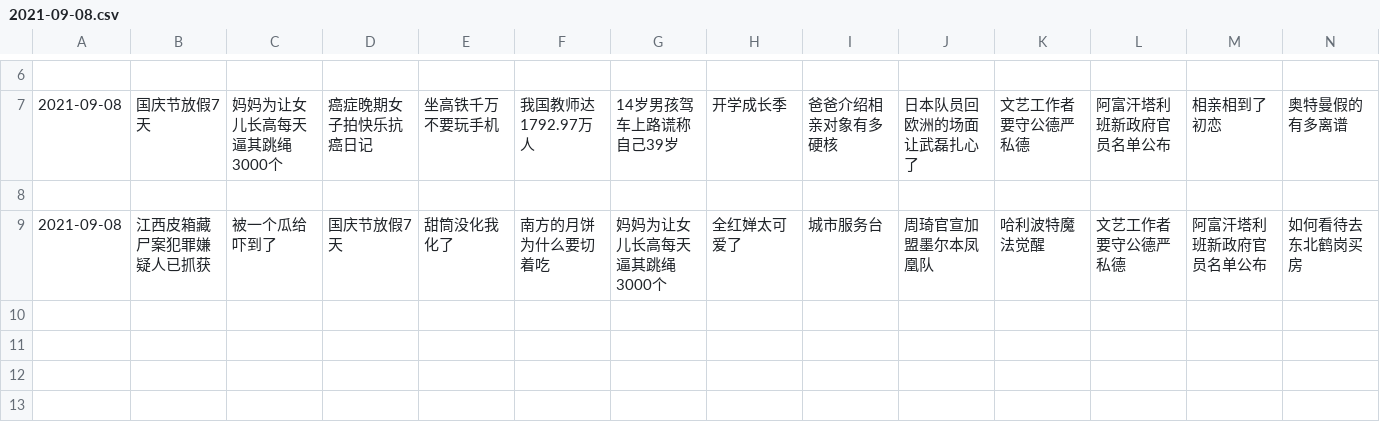
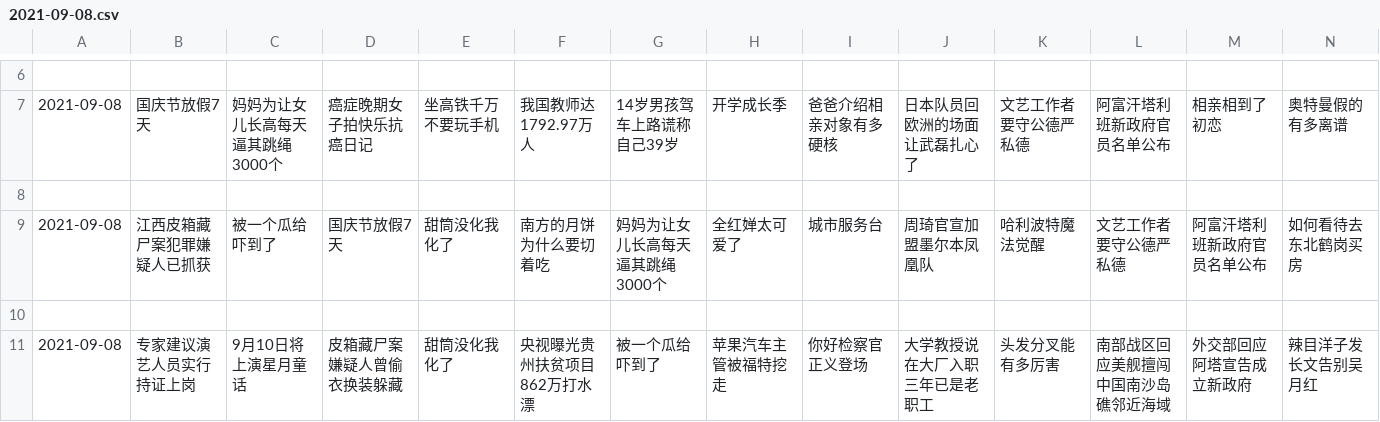
Before and after one commit to vmp65l3/weibo-hotrank, a CSV file: data/2021-09-08.csv, drawn as a sheet; only a part is shown, gaps mark what is left out; rows hold the shown columns only; the diff names each change by its address in the sheet, - before the commit and + after, or states it on an @@ line.

```diff
--- a/data/2021-09-08.csv
+++ b/data/2021-09-08.csv
+row 10: (empty)
+row 11: 2021-09-08 | 专家建议演艺人员实行持证上岗 | 9月10日将上演星月童话 | 皮箱藏尸案嫌疑人曾偷衣换装躲藏 | 甜筒没化我化了 | 央视曝光贵州扶贫项目862万打水漂 | 被一个瓜给吓到了 | 苹果汽车主管被福特挖走 | 你好检察官正义登场 | 大学教授说在大厂入职三年已是老职工 | 头发分叉能有多厉害 | 南部战区回应美舰擅闯中国南沙岛礁邻近海域 | 外交部回应阿塔宣告成立新政府 | 辣目洋子发长文告别吴月红
```
Also changed, not shown: 1 other file.
